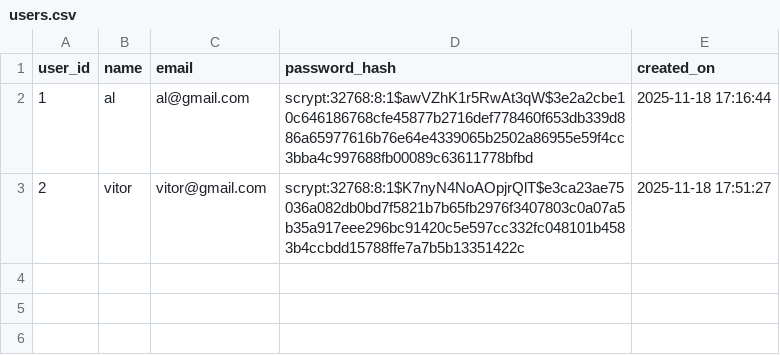
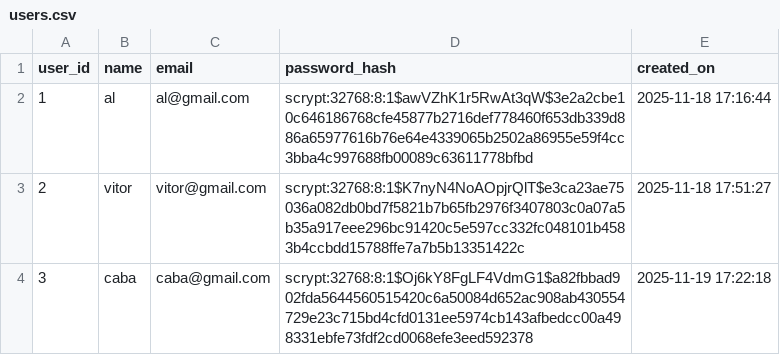
Before and after one commit to lukasgdev/gestao-de-projetos-api-flask, a CSV file: db/users.csv, drawn as a sheet; the diff names each change by its address in the sheet, - before the commit and + after, or states it on an @@ line.

```diff
--- a/db/users.csv
+++ b/db/users.csv
+row 4: 3 | caba | caba@gmail.com | scrypt:32768:8:1$Oj6kY8FgLF4VdmG1$a82fbbad902fda5644560515420c6a50084d652ac908ab430554729e23c715bd4cfd0131ee5974cb143afbedcc00a498331ebfe73fdf2cd0068efe3eed592378 | 2025-11-19 17:22:18
```
Also changed, not shown: db/projects.csv, 5 other files.
